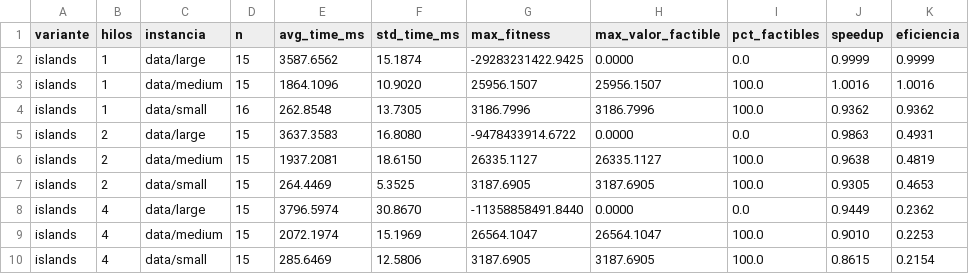
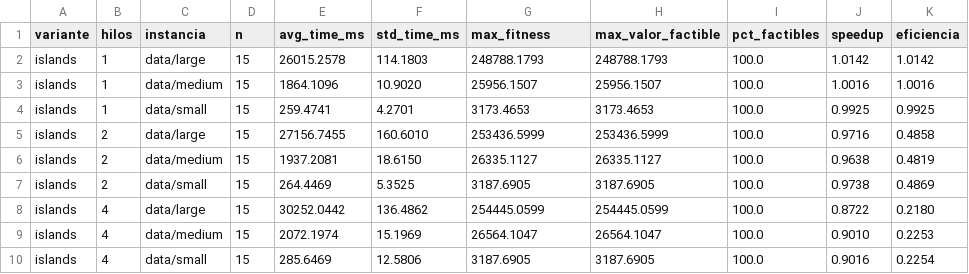
Before and after one commit to Ozauri0/software3-a-genetico, a CSV file: results/metricas.csv, drawn as a sheet; only a part is shown; the diff covers the shown part only.

```diff
--- a/results/metricas.csv
+++ b/results/metricas.csv
@@ -1,10 +1,10 @@
 variante,hilos,instancia,n,avg_time_ms,std_time_ms,max_fitness,max_valor_factible,pct_factibles,speedup,eficiencia
-islands,1,data/large,15,3587.6562,15.1874,-29283231422.9425,0.0000,0.0,0.9999,0.9999
+islands,1,data/large,15,26015.2578,114.1803,248788.1793,248788.1793,100.0,1.0142,1.0142
 islands,1,data/medium,15,1864.1096,10.9020,25956.1507,25956.1507,100.0,1.0016,1.0016
-islands,1,data/small,16,262.8548,13.7305,3186.7996,3186.7996,100.0,0.9362,0.9362
-islands,2,data/large,15,3637.3583,16.8080,-9478433914.6722,0.0000,0.0,0.9863,0.4931
+islands,1,data/small,15,259.4741,4.2701,3173.4653,3173.4653,100.0,0.9925,0.9925
+islands,2,data/large,15,27156.7455,160.6010,253436.5999,253436.5999,100.0,0.9716,0.4858
 islands,2,data/medium,15,1937.2081,18.6150,26335.1127,26335.1127,100.0,0.9638,0.4819
-islands,2,data/small,15,264.4469,5.3525,3187.6905,3187.6905,100.0,0.9305,0.4653
-islands,4,data/large,15,3796.5974,30.8670,-11358858491.8440,0.0000,0.0,0.9449,0.2362
+islands,2,data/small,15,264.4469,5.3525,3187.6905,3187.6905,100.0,0.9738,0.4869
+islands,4,data/large,15,30252.0442,136.4862,254445.0599,254445.0599,100.0,0.8722,0.2180
 islands,4,data/medium,15,2072.1974,15.1969,26564.1047,26564.1047,100.0,0.9010,0.2253
-islands,4,data/small,15,285.6469,12.5806,3187.6905,3187.6905,100.0,0.8615,0.2154
+islands,4,data/small,15,285.6469,12.5806,3187.6905,3187.6905,100.0,0.9016,0.2254
```
Also changed, not shown: 58 edited cells elsewhere in this file, results/resultados.csv, 4 other files.
